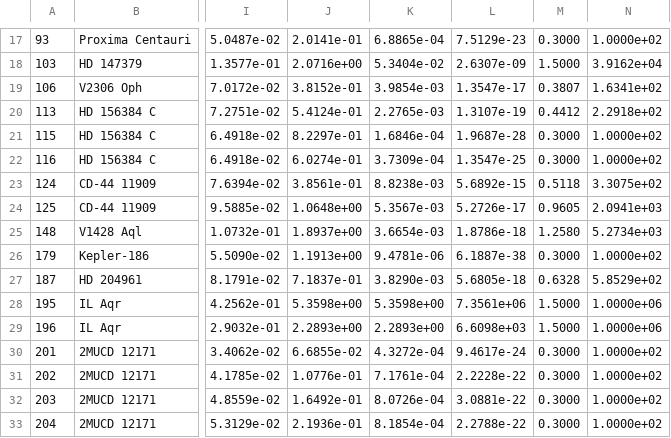
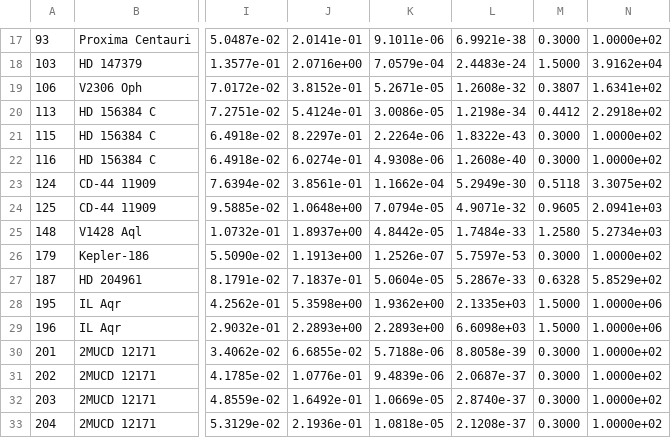
Before and after one commit to hector-mr/Exomoons_HZ_Mdwarfs, a CSV file: PHZ_parameters_P0.csv, drawn as a sheet; only a part is shown, gaps mark what is left out; the diff covers the shown part only; the diff names each change by its address in the sheet, - before the commit and + after, or states it on an @@ line.

```diff
--- a/PHZ_parameters_P0.csv
+++ b/PHZ_parameters_P0.csv
-K17: 6.8865e-04
+K17: 9.1011e-06
-L17: 7.5129e-23
+L17: 6.9921e-38
-K18: 5.3404e-02
+K18: 7.0579e-04
-L18: 2.6307e-09
+L18: 2.4483e-24
-K19: 3.9854e-03
+K19: 5.2671e-05
-L19: 1.3547e-17
+L19: 1.2608e-32
-K20: 2.2765e-03
+K20: 3.0086e-05
-L20: 1.3107e-19
+L20: 1.2198e-34
-K21: 1.6846e-04
+K21: 2.2264e-06
-L21: 1.9687e-28
+L21: 1.8322e-43
-K22: 3.7309e-04
+K22: 4.9308e-06
-L22: 1.3547e-25
+L22: 1.2608e-40
-K23: 8.8238e-03
+K23: 1.1662e-04
-L23: 5.6892e-15
+L23: 5.2949e-30
-K24: 5.3567e-03
+K24: 7.0794e-05
-L24: 5.2726e-17
+L24: 4.9071e-32
-K25: 3.6654e-03
+K25: 4.8442e-05
-L25: 1.8786e-18
+L25: 1.7484e-33
-K26: 9.4781e-06
+K26: 1.2526e-07
-L26: 6.1887e-38
+L26: 5.7597e-53
-K27: 3.8290e-03
+K27: 5.0604e-05
-L27: 5.6805e-18
+L27: 5.2867e-33
-K28: 5.3598e+00
+K28: 1.9362e+00
-L28: 7.3561e+06
+L28: 2.1335e+03
-K30: 4.3272e-04
+K30: 5.7188e-06
-L30: 9.4617e-24
+L30: 8.8058e-39
-K31: 7.1761e-04
+K31: 9.4839e-06
-L31: 2.2228e-22
+L31: 2.0687e-37
-K32: 8.0726e-04
+K32: 1.0669e-05
-L32: 3.0881e-22
+L32: 2.8740e-37
-K33: 8.1854e-04
+K33: 1.0818e-05
-L33: 2.2788e-22
+L33: 2.1208e-37
```
Also changed, not shown: 32 edited cells elsewhere in this file, 10 other files.
